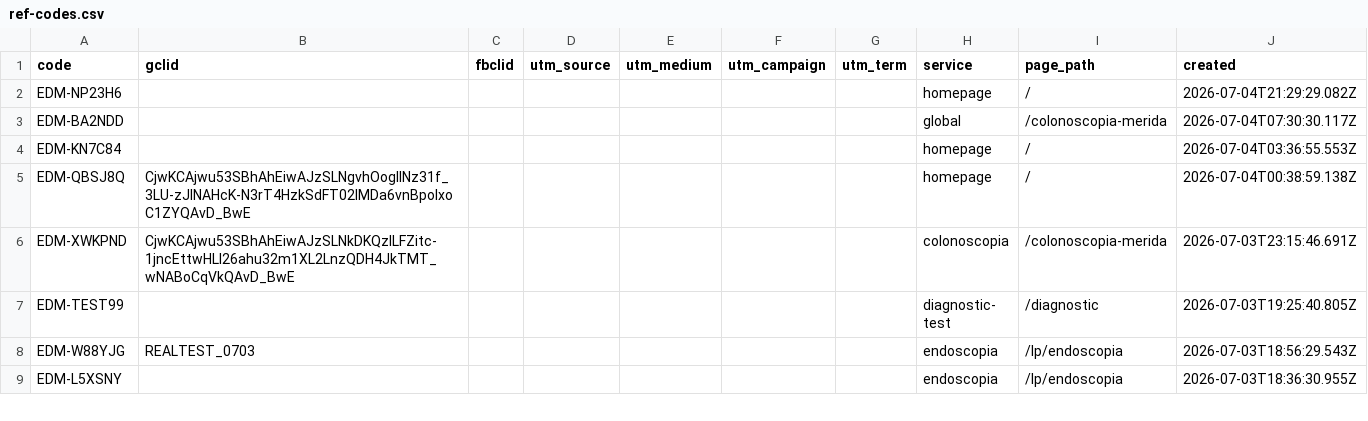
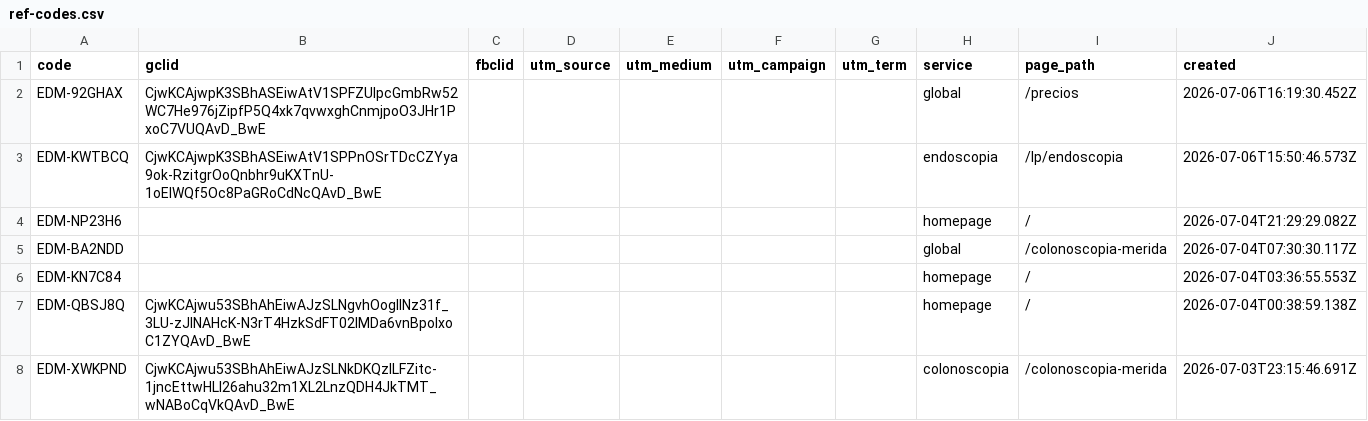
Before and after one commit to warmregards/Endoscopia-del-Mayab, a CSV file: data/ref-codes.csv, drawn as a sheet; only a part is shown; the shorter side is filled out with more unchanged rows; the diff names each change by its address in the sheet, - before the commit and + after, or states it on an @@ line.

```diff
--- a/data/ref-codes.csv
+++ b/data/ref-codes.csv
+row 2: EDM-92GHAX | CjwKCAjwpK3SBhASEiwAtV1SPFZUlpcGmbRw52WC7He976jZipfP5Q4xk7qvwxghCnmjpoO3JHr1PxoC7VUQAvD_BwE |  |  |  |  |  | global | /precios | 2026-07-06T16:19:30.452Z
+row 3: EDM-KWTBCQ | CjwKCAjwpK3SBhASEiwAtV1SPPnOSrTDcCZYya9ok-RzitgrOoQnbhr9uKXTnU-1oElWQf5Oc8PaGRoCdNcQAvD_BwE |  |  |  |  |  | endoscopia | /lp/endoscopia | 2026-07-06T15:50:46.573Z
```
